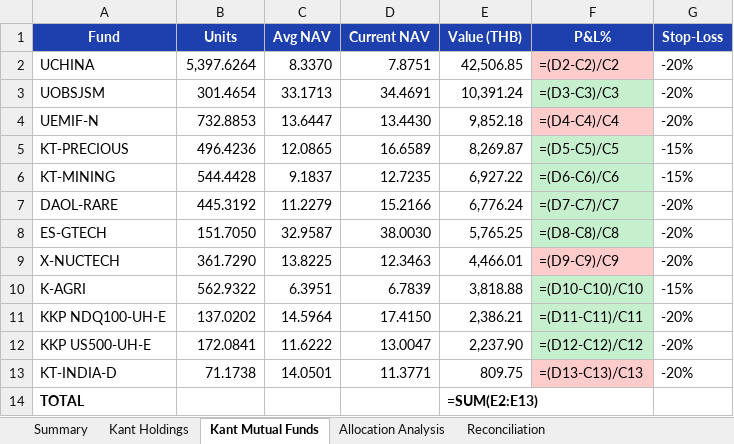
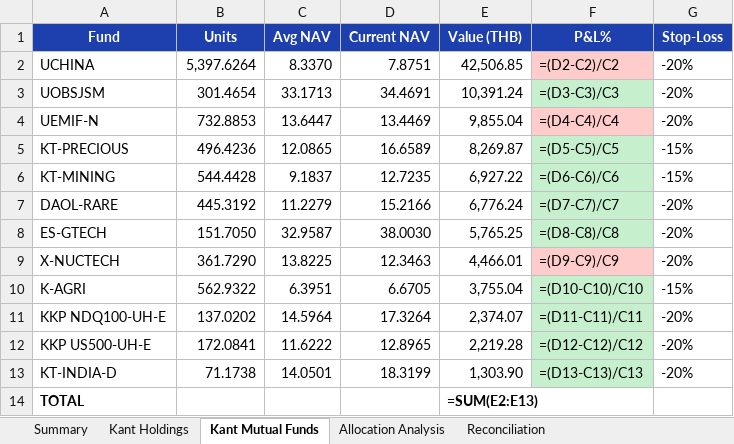
Before and after one commit to kanthjs/lungtundee, an Excel workbook: portfolio_model.xlsx, sheet Kant Mutual Funds, drawn as a sheet; values as stored, in another font and other column widths than the file's, no borders; formulas without a stored value are shown as written; the diff names each change by its address in the sheet, - before the commit and + after, or states it on an @@ line.

```diff
--- a/portfolio_model.xlsx (sheet Kant Mutual Funds)
+++ b/portfolio_model.xlsx (sheet Kant Mutual Funds)
-D4 (Current NAV): 13.4430
+D4 (Current NAV): 13.4469
-E4 (Value (THB)): 9,852.18
+E4 (Value (THB)): 9,855.04
-D10 (Current NAV): 6.7839
+D10 (Current NAV): 6.6705
-E10 (Value (THB)): 3,818.88
+E10 (Value (THB)): 3,755.04
-D11 (Current NAV): 17.4150
+D11 (Current NAV): 17.3264
-E11 (Value (THB)): 2,386.21
+E11 (Value (THB)): 2,374.07
-D12 (Current NAV): 13.0047
+D12 (Current NAV): 12.8965
-E12 (Value (THB)): 2,237.90
+E12 (Value (THB)): 2,219.28
-D13 (Current NAV): 11.3771
+D13 (Current NAV): 18.3199
-E13 (Value (THB)): 809.75
+E13 (Value (THB)): 1,303.90
-F13 fill: #FFCCCC
+F13 fill: #C6EFCE
```
Also changed, not shown: sheet Summary, sheet Reconciliation, sheet Allocation Analysis, 6 other files.
